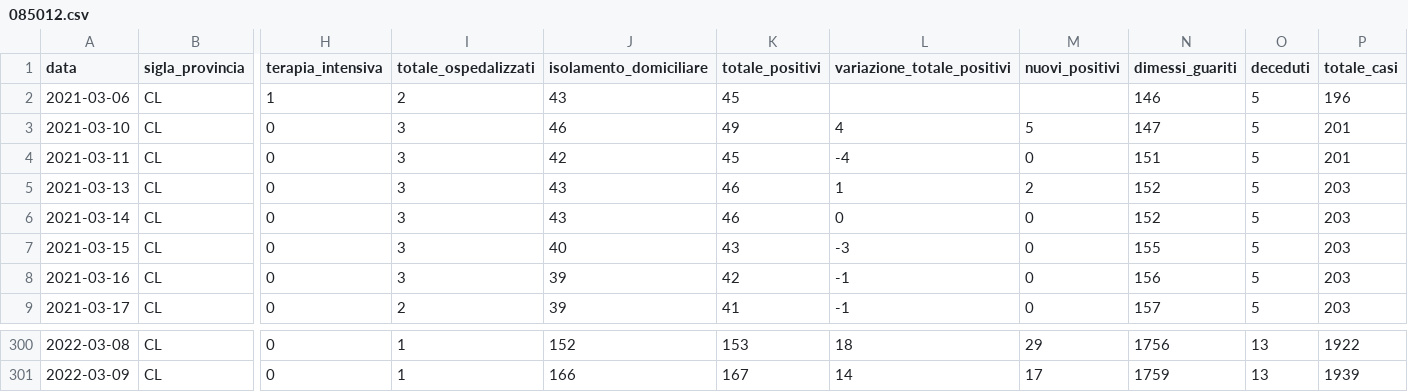
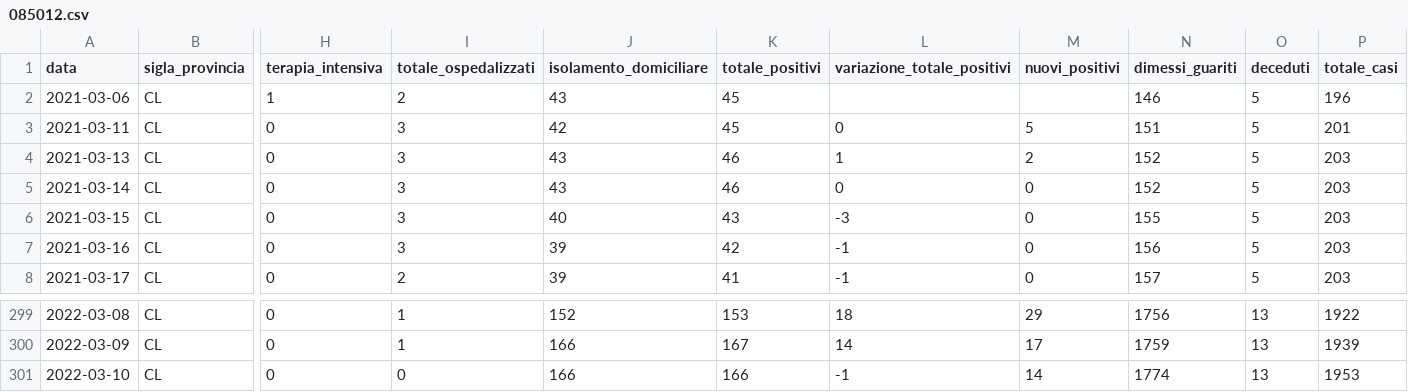
Before and after one commit to opendatasicilia/informa-covid19, a CSV file: dati/informacovid/085012/085012.csv, drawn as a sheet; only a part is shown, gaps mark what is left out; removed rows and columns are numbered as before the commit, all else as after; rows hold the shown columns only; the diff names each change by its address in the sheet, - before the commit and + after, or states it on an @@ line.

```diff
--- a/dati/informacovid/085012/085012.csv
+++ b/dati/informacovid/085012/085012.csv
-row 3: 2021-03-10 | CL | 0 | 3 | 46 | 49 | 4 | 5 | 147 | 5 | 201
-L3 (variazione_totale_positivi): -4
+L3 (variazione_totale_positivi): 0
-M3 (nuovi_positivi): 0
+M3 (nuovi_positivi): 5
+row 301: 2022-03-10 | CL | 0 | 0 | 166 | 166 | -1 | 14 | 1774 | 13 | 1953
```
Also changed, not shown: dati/informacovid/085008/085008.csv, dati/informacovid/085016/085016.csv, 19 other files.
